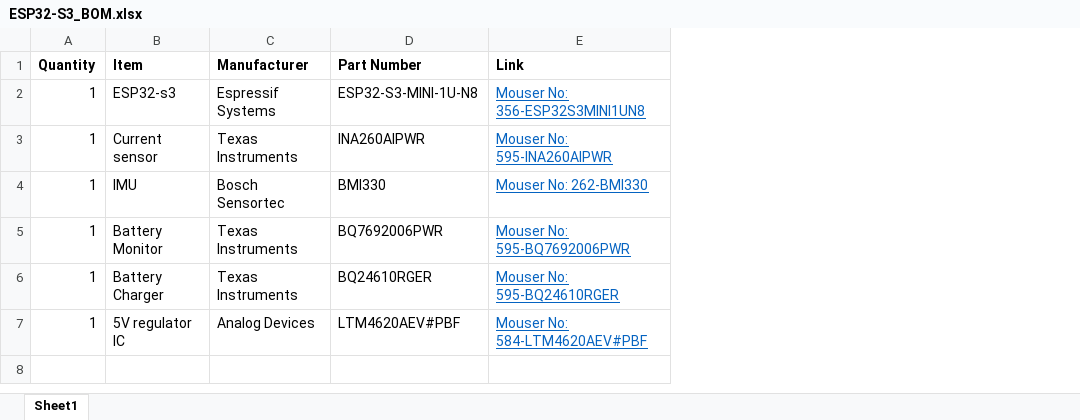
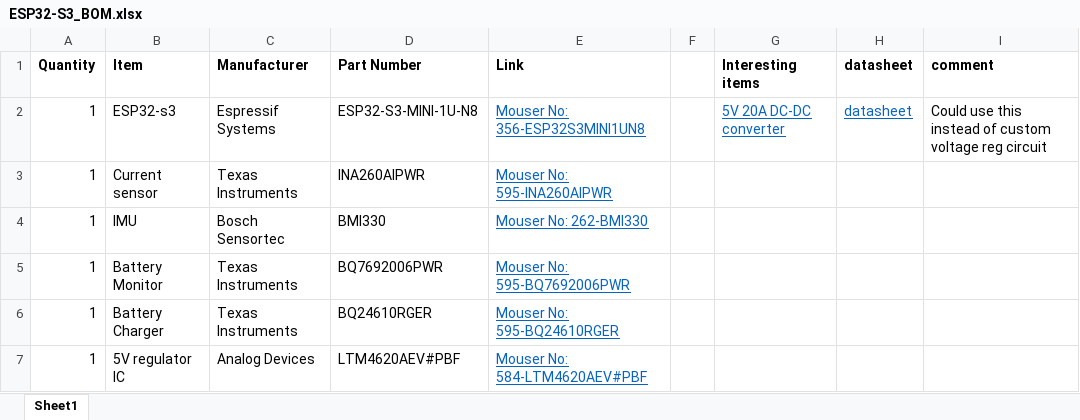
Before and after one commit to TH4R4V3N1324/Hexapod, an Excel workbook: Hexapod/ESP32-S3_BOM.xlsx, sheet Sheet1, drawn as a sheet; values as stored, in another font and other column widths than the file's, no borders; the diff names each change by its address in the sheet, - before the commit and + after, or states it on an @@ line.

```diff
--- a/Hexapod/ESP32-S3_BOM.xlsx (sheet Sheet1)
+++ b/Hexapod/ESP32-S3_BOM.xlsx (sheet Sheet1)
+column F, empty
+column G (Interesting items), row 2: 5V 20A DC-DC converter
+column H (datasheet), row 2: datasheet
+column I (comment), row 2: Could use this instead of custom voltage reg circuit
```
Also changed, not shown: 58 other files.
